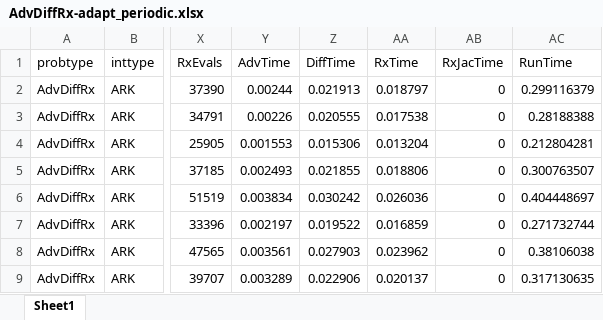
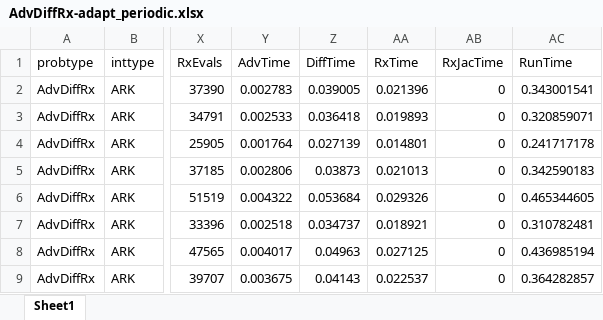
Before and after one commit to sundials-codes/ceda-demonstrations, an Excel workbook: data/AdvDiffRx-adapt_periodic.xlsx, sheet Sheet1, drawn as a sheet; only a part is shown, gaps mark what is left out; values as stored, in another font and other column widths than the file's, no borders; the diff covers the shown part only; the diff names each change by its address in the sheet, - before the commit and + after, or states it on an @@ line.

```diff
--- a/data/AdvDiffRx-adapt_periodic.xlsx (sheet Sheet1)
+++ b/data/AdvDiffRx-adapt_periodic.xlsx (sheet Sheet1)
-Y2 (AdvTime): 0.00244
+Y2 (AdvTime): 0.002783
-Z2 (DiffTime): 0.021913
+Z2 (DiffTime): 0.039005
-AA2 (RxTime): 0.018797
+AA2 (RxTime): 0.021396
-AC2 (RunTime): 0.299116379
+AC2 (RunTime): 0.343001541
-Y3 (AdvTime): 0.00226
+Y3 (AdvTime): 0.002533
-Z3 (DiffTime): 0.020555
+Z3 (DiffTime): 0.036418
-AA3 (RxTime): 0.017538
+AA3 (RxTime): 0.019893
-AC3 (RunTime): 0.28188388
+AC3 (RunTime): 0.320859071
-Y4 (AdvTime): 0.001553
+Y4 (AdvTime): 0.001764
-Z4 (DiffTime): 0.015306
+Z4 (DiffTime): 0.027139
-AA4 (RxTime): 0.013204
+AA4 (RxTime): 0.014801
-AC4 (RunTime): 0.212804281
+AC4 (RunTime): 0.241717178
-Y5 (AdvTime): 0.002493
+Y5 (AdvTime): 0.002806
-Z5 (DiffTime): 0.021855
+Z5 (DiffTime): 0.03873
-AA5 (RxTime): 0.018806
+AA5 (RxTime): 0.021013
-AC5 (RunTime): 0.300763507
+AC5 (RunTime): 0.342590183
-Y6 (AdvTime): 0.003834
+Y6 (AdvTime): 0.004322
-Z6 (DiffTime): 0.030242
+Z6 (DiffTime): 0.053684
-AA6 (RxTime): 0.026036
+AA6 (RxTime): 0.029326
-AC6 (RunTime): 0.404448697
+AC6 (RunTime): 0.465344605
-Y7 (AdvTime): 0.002197
+Y7 (AdvTime): 0.002518
-Z7 (DiffTime): 0.019522
+Z7 (DiffTime): 0.034737
-AA7 (RxTime): 0.016859
+AA7 (RxTime): 0.018921
-AC7 (RunTime): 0.271732744
+AC7 (RunTime): 0.310782481
-Y8 (AdvTime): 0.003561
+Y8 (AdvTime): 0.004017
-Z8 (DiffTime): 0.027903
+Z8 (DiffTime): 0.04963
-AA8 (RxTime): 0.023962
+AA8 (RxTime): 0.027125
-AC8 (RunTime): 0.38106038
+AC8 (RunTime): 0.436985194
-Y9 (AdvTime): 0.003289
+Y9 (AdvTime): 0.003675
-Z9 (DiffTime): 0.022906
+Z9 (DiffTime): 0.04143
-AA9 (RxTime): 0.020137
+AA9 (RxTime): 0.022537
-AC9 (RunTime): 0.317130635
+AC9 (RunTime): 0.364282857
```
Also changed, not shown: 992 edited cells elsewhere in this sheet, data/AdvDiffRx-adapt_stationary.xlsx, data/RxDiff-adapt_periodic.xlsx, 9 other files.
